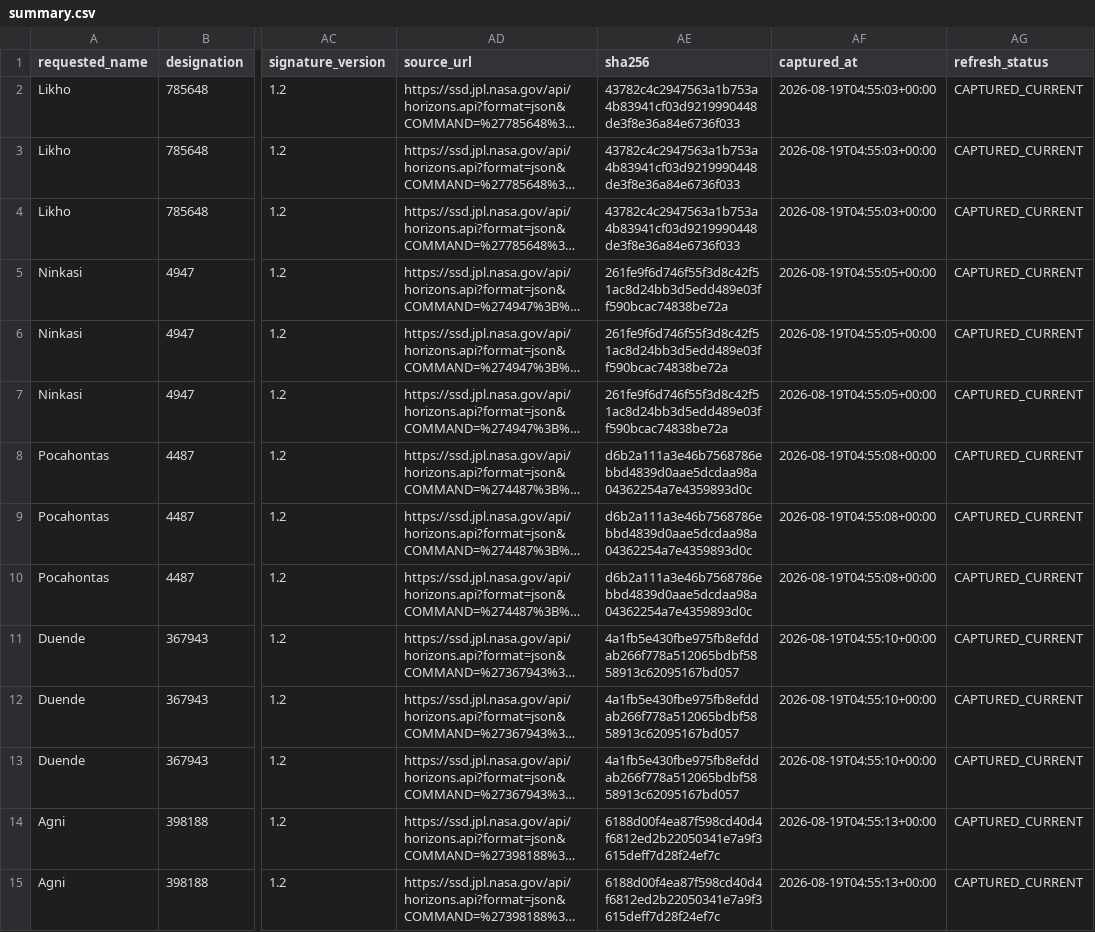
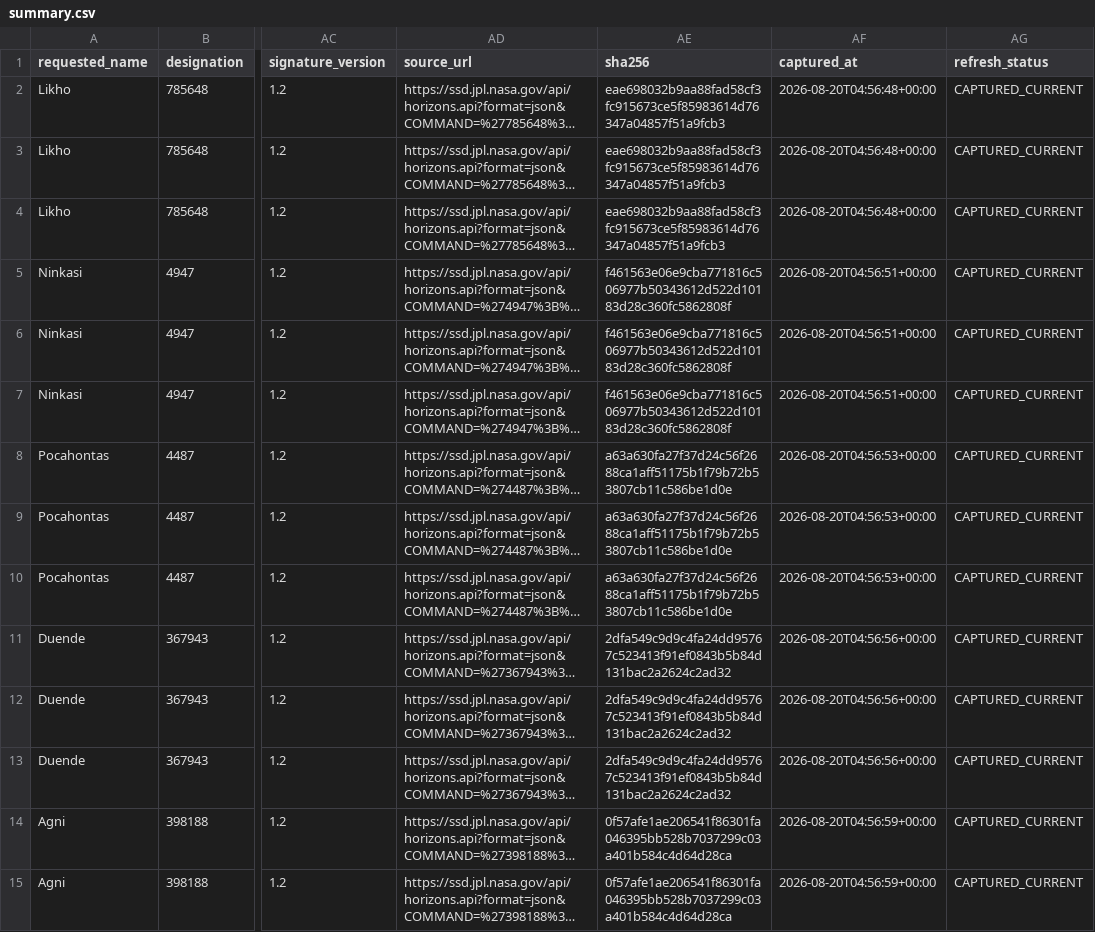
Before and after one commit to achillesromer-coder/Data, a CSV file: data/jpl/neighbours/horizons/latest/summary.csv, drawn as a sheet; only a part is shown, gaps mark what is left out; long unchanged cells end in …; the diff covers the shown part only; the diff names each change by its address in the sheet, - before the commit and + after, or states it on an @@ line.

```diff
--- a/data/jpl/neighbours/horizons/latest/summary.csv
+++ b/data/jpl/neighbours/horizons/latest/summary.csv
-AE2:AE4 (sha256): 43782c4c2947563a1b753a4b83941cf03d9219990448de3f8e36a84e6736f033
+AE2:AE4 (sha256): eae698032b9aa88fad58cf3fc915673ce5f85983614d76347a04857f51a9fcb3
-AF2:AF4 (captured_at): 2026-08-19T04:55:03+00:00
+AF2:AF4 (captured_at): 2026-08-20T04:56:48+00:00
-AE5:AE7 (sha256): 261fe9f6d746f55f3d8c42f51ac8d24bb3d5edd489e03ff590bcac74838be72a
+AE5:AE7 (sha256): f461563e06e9cba771816c506977b50343612d522d10183d28c360fc5862808f
-AF5:AF7 (captured_at): 2026-08-19T04:55:05+00:00
+AF5:AF7 (captured_at): 2026-08-20T04:56:51+00:00
-AE8:AE10 (sha256): d6b2a111a3e46b7568786ebbd4839d0aae5dcdaa98a04362254a7e4359893d0c
+AE8:AE10 (sha256): a63a630fa27f37d24c56f2688ca1aff51175b1f79b72b53807cb11c586be1d0e
-AF8:AF10 (captured_at): 2026-08-19T04:55:08+00:00
+AF8:AF10 (captured_at): 2026-08-20T04:56:53+00:00
-AE11:AE13 (sha256): 4a1fb5e430fbe975fb8efddab266f778a512065bdbf5858913c62095167bd057
+AE11:AE13 (sha256): 2dfa549c9d9c4fa24dd95767c523413f91ef0843b5b84d131bac2a2624c2ad32
-AF11:AF13 (captured_at): 2026-08-19T04:55:10+00:00
+AF11:AF13 (captured_at): 2026-08-20T04:56:56+00:00
-AE14:AE15 (sha256): 6188d00f4ea87f598cd40d4f6812ed2b22050341e7a9f3615deff7d28f24ef7c
+AE14:AE15 (sha256): 0f57afe1ae206541f86301fa046395bb528b7037299c03a401b584c4d64d28ca
-AF14:AF15 (captured_at): 2026-08-19T04:55:13+00:00
+AF14:AF15 (captured_at): 2026-08-20T04:56:59+00:00
```
Also changed, not shown: 68 edited cells elsewhere in this file, data/jpl/horizons/latest/summary.csv, data/jpl/sbdb/latest/summary.csv, 29 other files.
